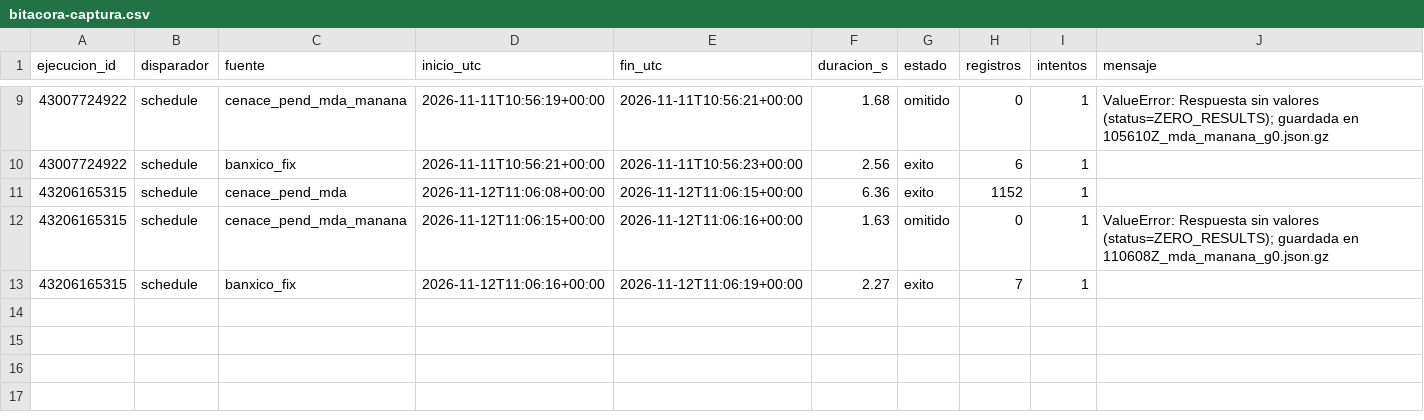
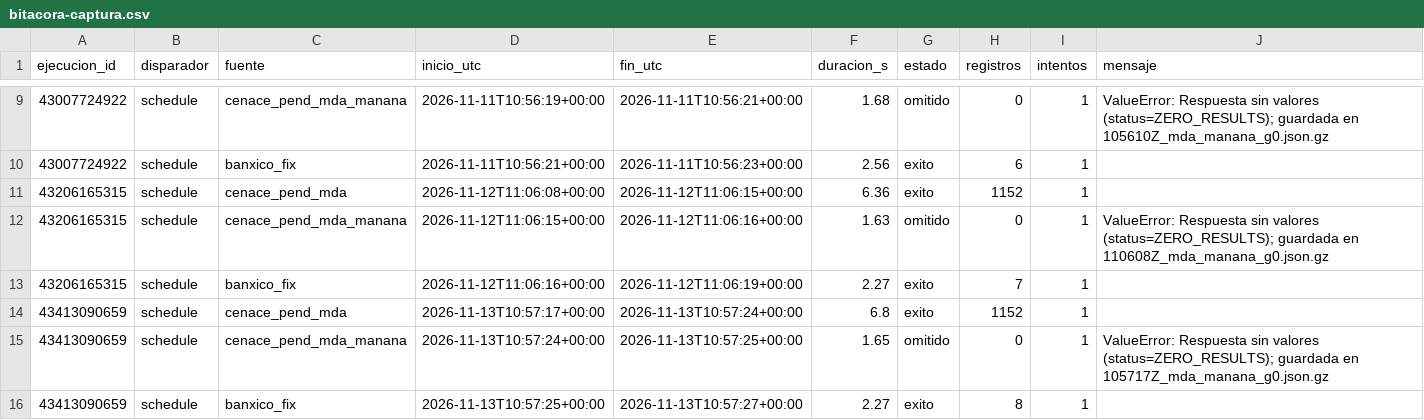
Before and after one commit to 23460521-commits/tdl-observatorio-electrico, a CSV file: calidad/bitacora-captura.csv, drawn as a sheet; only a part is shown, gaps mark what is left out; the diff names each change by its address in the sheet, - before the commit and + after, or states it on an @@ line.

```diff
--- a/calidad/bitacora-captura.csv
+++ b/calidad/bitacora-captura.csv
+row 14: 43413090659 | schedule | cenace_pend_mda | 2026-11-13T10:57:17+00:00 | 2026-11-13T10:57:24+00:00 | 6.8 | exito | 1152 | 1
+row 15: 43413090659 | schedule | cenace_pend_mda_manana | 2026-11-13T10:57:24+00:00 | 2026-11-13T10:57:25+00:00 | 1.65 | omitido | 0 | 1 | ValueError: Respuesta sin valores (status=ZERO_RESULTS); guardada en 105717Z_mda_manana_g0.json.gz
+row 16: 43413090659 | schedule | banxico_fix | 2026-11-13T10:57:25+00:00 | 2026-11-13T10:57:27+00:00 | 2.27 | exito | 8 | 1
```
Also changed, not shown: 8 other files.
